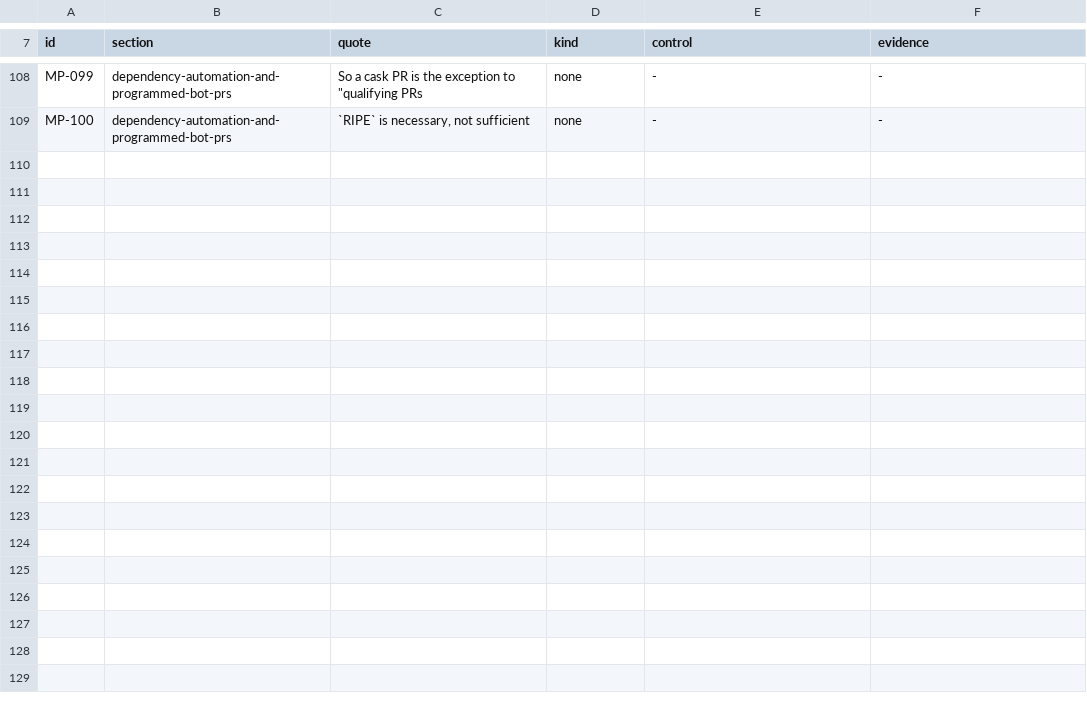
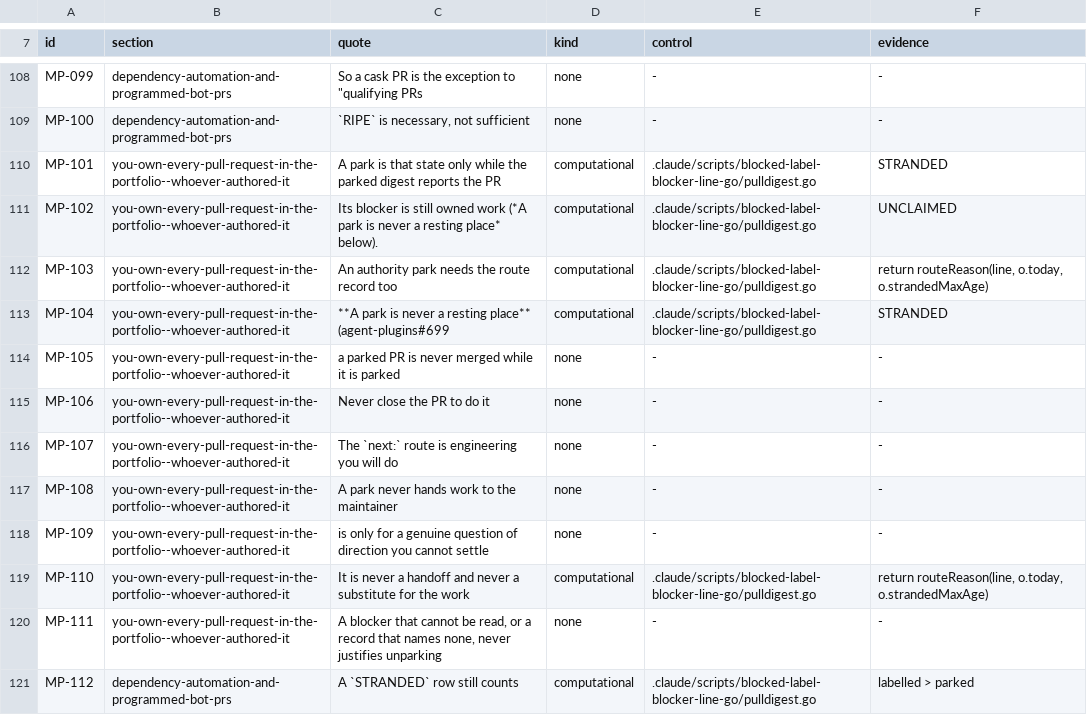
Before and after one commit to devantler-tech/monorepo, a TSV file: .claude/guides/merge-policy.sensors.tsv, drawn as a sheet; only a part is shown, gaps mark what is left out.

```diff
--- a/.claude/guides/merge-policy.sensors.tsv
+++ b/.claude/guides/merge-policy.sensors.tsv
@@ -109 +109,13 @@ MP-099	dependency-automation-and-programmed-bot-prs	So a cask PR is the exceptio
 MP-100	dependency-automation-and-programmed-bot-prs	`RIPE` is necessary, not sufficient	none	-	-
+MP-101	you-own-every-pull-request-in-the-portfolio--whoever-authored-it	A park is that state only while the parked digest reports the PR	computational	.claude/scripts/blocked-label-blocker-line-go/pulldigest.go	"STRANDED"
+MP-102	you-own-every-pull-request-in-the-portfolio--whoever-authored-it	Its blocker is still owned work (*A park is never a resting place* below).	computational	.claude/scripts/blocked-label-blocker-line-go/pulldigest.go	"UNCLAIMED"
+MP-103	you-own-every-pull-request-in-the-portfolio--whoever-authored-it	An authority park needs the route record too	computational	.claude/scripts/blocked-label-blocker-line-go/pulldigest.go	return routeReason(line, o.today, o.strandedMaxAge)
+MP-104	you-own-every-pull-request-in-the-portfolio--whoever-authored-it	**A park is never a resting place** (agent-plugins#699	computational	.claude/scripts/blocked-label-blocker-line-go/pulldigest.go	"STRANDED"
+MP-105	you-own-every-pull-request-in-the-portfolio--whoever-authored-it	a parked PR is never merged while it is parked	none	-	-
+MP-106	you-own-every-pull-request-in-the-portfolio--whoever-authored-it	Never close the PR to do it	none	-	-
+MP-107	you-own-every-pull-request-in-the-portfolio--whoever-authored-it	The `next:` route is engineering you will do	none	-	-
+MP-108	you-own-every-pull-request-in-the-portfolio--whoever-authored-it	A park never hands work to the maintainer	none	-	-
+MP-109	you-own-every-pull-request-in-the-portfolio--whoever-authored-it	is only for a genuine question of direction you cannot settle	none	-	-
+MP-110	you-own-every-pull-request-in-the-portfolio--whoever-authored-it	It is never a handoff and never a substitute for the work	computational	.claude/scripts/blocked-label-blocker-line-go/pulldigest.go	return routeReason(line, o.today, o.strandedMaxAge)
+MP-111	you-own-every-pull-request-in-the-portfolio--whoever-authored-it	A blocker that cannot be read, or a record that names none, never justifies unparking	none	-	-
+MP-112	dependency-automation-and-programmed-bot-prs	A `STRANDED` row still counts	computational	.claude/scripts/blocked-label-blocker-line-go/pulldigest.go	labelled > parked
```
Also changed, not shown: 5 other files.
